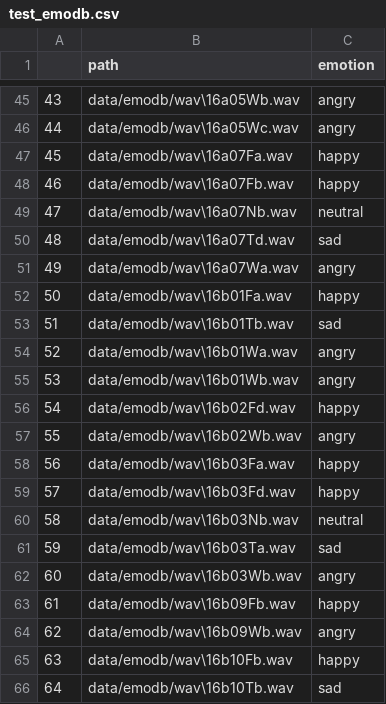
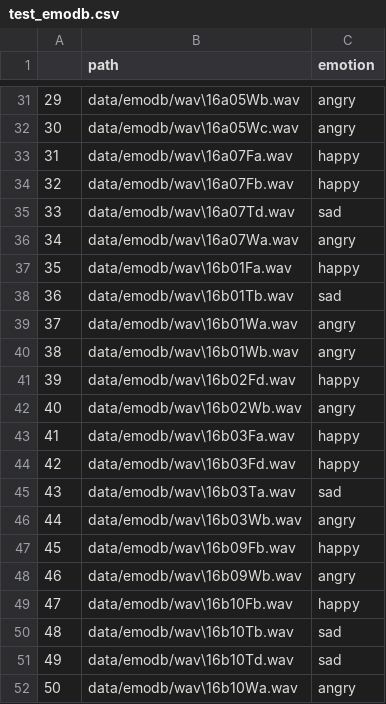
Before and after one commit to rwth-acis/Emotion-Recognition, a CSV file: test_emodb.csv, drawn as a sheet; only a part is shown, gaps mark what is left out; the shorter side is filled out with more unchanged rows; the diff covers the shown part only; the diff names each change by its address in the sheet, - before the commit and + after, or states it on an @@ line.

```diff
--- a/test_emodb.csv
+++ b/test_emodb.csv
@@ column A renumbered from row 2 down @@
-row 49: 47 | data/emodb/wav\16a07Nb.wav | neutral
-row 60: 58 | data/emodb/wav\16b03Nb.wav | neutral
```
Also changed, not shown: 14 removed rows elsewhere in this file, train_emodb.csv, 26 other files.
